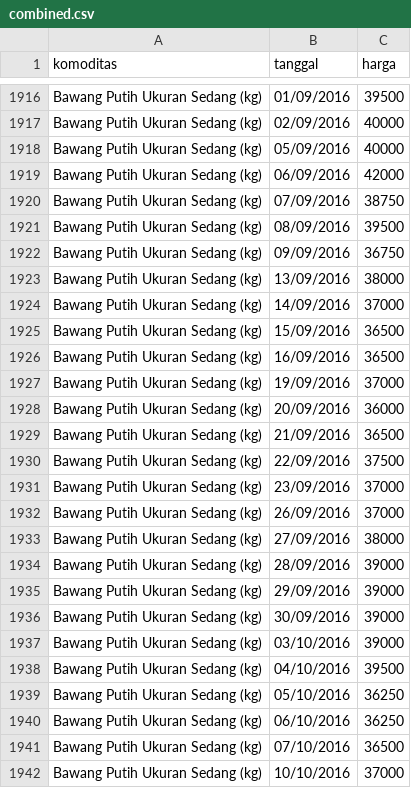
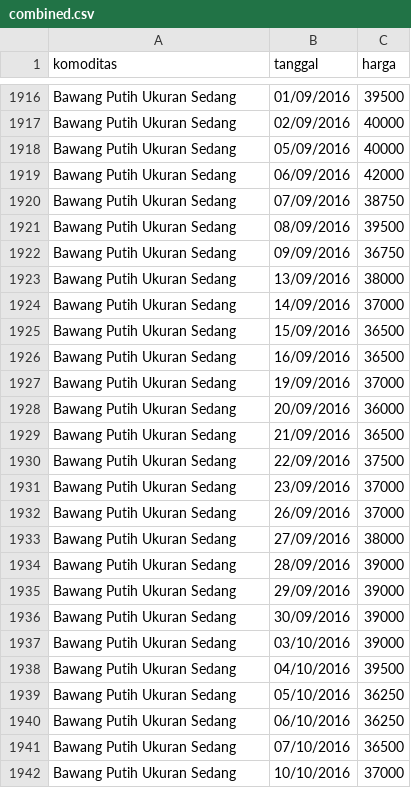
Before and after one commit to ferdinand-lanvino/commodity-predictor, a CSV file: Dataset/Unprocessed/combined.csv, drawn as a sheet; only a part is shown, gaps mark what is left out; the diff covers the shown part only; the diff names each change by its address in the sheet, - before the commit and + after, or states it on an @@ line.

Commit message:
Remove invalid data Bawang Putih Ukuran Sedang (kg) to Bawang Putih Ukuran Sedang

```diff
--- a/Dataset/Unprocessed/combined.csv
+++ b/Dataset/Unprocessed/combined.csv
-A1916:A1942 (komoditas): Bawang Putih Ukuran Sedang (kg)
+A1916:A1942 (komoditas): Bawang Putih Ukuran Sedang
```
Also changed, not shown: 84 edited cells elsewhere in this file, 1 other file.
